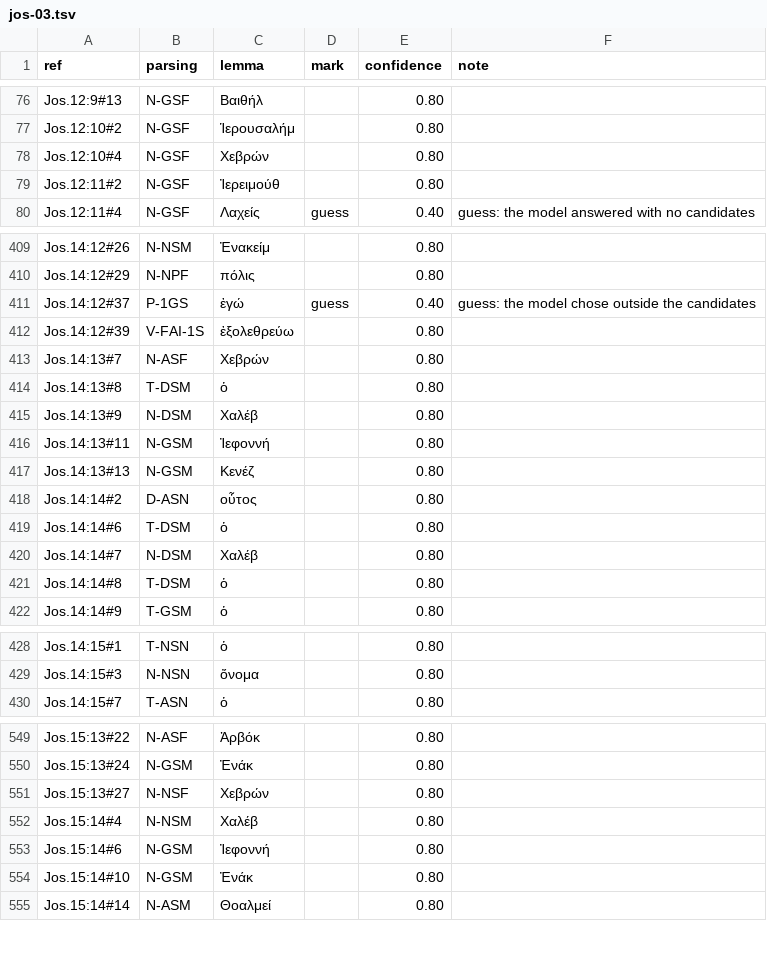
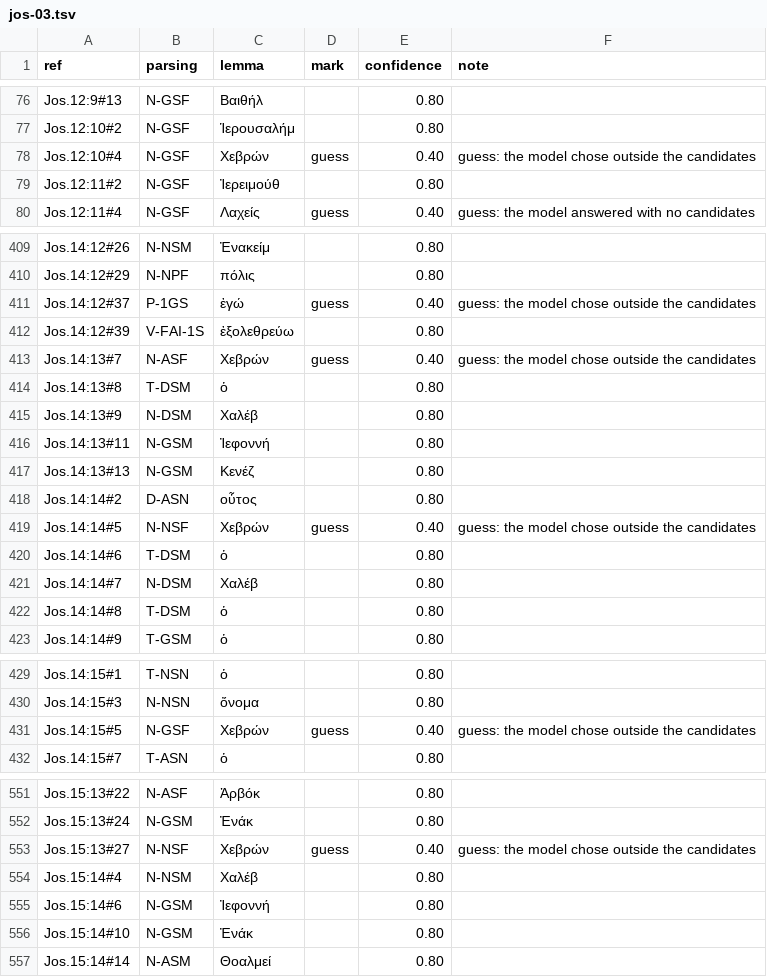
Before and after one commit to Jonathan-A-White/lampas, a TSV file: data/lxx/choices/jos-03.tsv, drawn as a sheet; only a part is shown, gaps mark what is left out; the diff covers the shown part only.

```diff
--- a/data/lxx/choices/jos-03.tsv
+++ b/data/lxx/choices/jos-03.tsv
@@ -77,3 +77,3 @@ Jos.12:9#13	N-GSF	Βαιθήλ		0.80
 Jos.12:10#2	N-GSF	Ἱερουσαλήμ		0.80	
-Jos.12:10#4	N-GSF	Χεβρών		0.80	
+Jos.12:10#4	N-GSF	Χεβρών	guess	0.40	guess: the model chose outside the candidates
 Jos.12:11#2	N-GSF	Ἰερειμούθ		0.80	
@@ -412,3 +412,3 @@ Jos.14:12#37	P-1GS	ἐγώ	guess	0.40	guess: the model chose outside the candida
 Jos.14:12#39	V-FAI-1S	ἐξολεθρεύω		0.80	
-Jos.14:13#7	N-ASF	Χεβρών		0.80	
+Jos.14:13#7	N-ASF	Χεβρών	guess	0.40	guess: the model chose outside the candidates
 Jos.14:13#8	T-DSM	ὁ		0.80	
@@ -418,2 +418,3 @@ Jos.14:13#13	N-GSM	Κενέζ		0.80
 Jos.14:14#2	D-ASN	οὗτος		0.80	
+Jos.14:14#5	N-NSF	Χεβρών	guess	0.40	guess: the model chose outside the candidates
 Jos.14:14#6	T-DSM	ὁ		0.80	
@@ -429,2 +430,3 @@ Jos.14:15#1	T-NSN	ὁ		0.80
 Jos.14:15#3	N-NSN	ὄνομα		0.80	
+Jos.14:15#5	N-GSF	Χεβρών	guess	0.40	guess: the model chose outside the candidates
 Jos.14:15#7	T-ASN	ὁ		0.80	
@@ -550,3 +552,3 @@ Jos.15:13#22	N-ASF	Ἀρβόκ		0.80
 Jos.15:13#24	N-GSM	Ἐνάκ		0.80	
-Jos.15:13#27	N-NSF	Χεβρών		0.80	
+Jos.15:13#27	N-NSF	Χεβρών	guess	0.40	guess: the model chose outside the candidates
 Jos.15:14#4	N-NSM	Χαλέβ		0.80	
```
Also changed, not shown: 6 edited cells elsewhere in this file, data/lxx/choices/jos-02.tsv, data/lxx/choices/jos-04.tsv, 2 other files.
